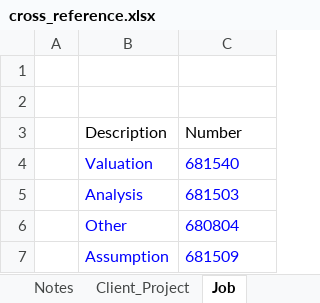
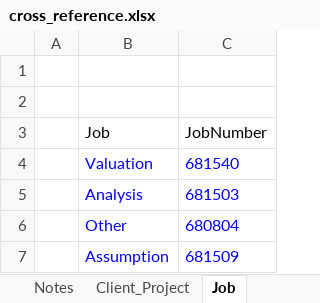
Before and after one commit to x2007tro/ShinyTimeTracker, an Excel workbook: input/ref/cross_reference.xlsx, sheet Job, drawn as a sheet; values as stored, in another font and other column widths than the file's, no borders; removed rows and columns are numbered as before the commit, all else as after; the diff names each change by its address in the sheet, - before the commit and + after, or states it on an @@ line.

```diff
--- a/input/ref/cross_reference.xlsx (sheet Job)
+++ b/input/ref/cross_reference.xlsx (sheet Job)
-row 3:  | Description | Number
+row 3:  | Job | JobNumber
```
Also changed, not shown: sheet Client_Project, 10 other files.
